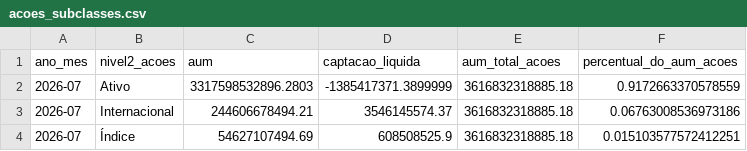
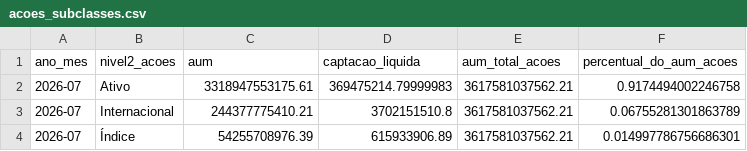
Before and after one commit to CaioLSouza/my_portfolio, a CSV file: boletim_fundos_anbima/resultados/acoes_subclasses.csv, drawn as a sheet.

```diff
--- a/boletim_fundos_anbima/resultados/acoes_subclasses.csv
+++ b/boletim_fundos_anbima/resultados/acoes_subclasses.csv
@@ -1,4 +1,4 @@
 ano_mes,nivel2_acoes,aum,captacao_liquida,aum_total_acoes,percentual_do_aum_acoes
-2026-07,Ativo,3317598532896.2803,-1385417371.3899999,3616832318885.18,0.9172663370578559
-2026-07,Internacional,244606678494.21,3546145574.37,3616832318885.18,0.06763008536973186
-2026-07,Índice,54627107494.69,608508525.9,3616832318885.18,0.015103577572412251
+2026-07,Ativo,3318947553175.61,369475214.79999983,3617581037562.21,0.9174494002246758
+2026-07,Internacional,244377775410.21,3702151510.8,3617581037562.21,0.06755281301863789
+2026-07,Índice,54255708976.39,615933906.89,3617581037562.21,0.014997786756686301
```
Also changed, not shown: boletim_fundos_anbima/resultados/alocacao_relativa_por_classe.csv, 1 other file.
